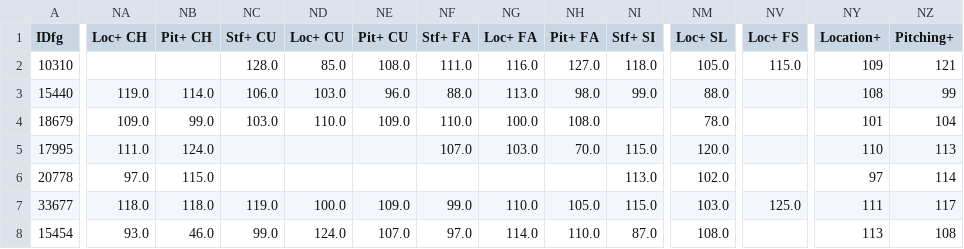
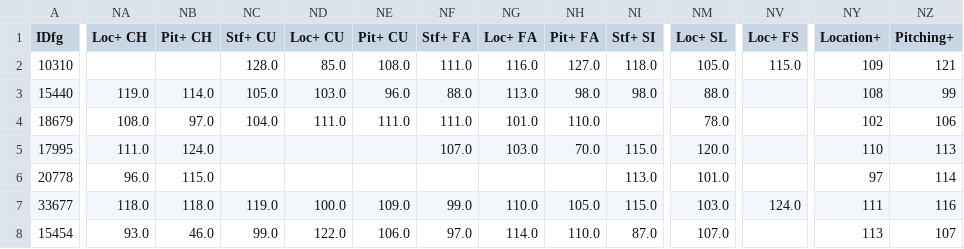
Before and after one commit to jjesse/baseball_stats, a CSV file: docs/nl_cy_young_predictions.csv, drawn as a sheet; only a part is shown, gaps mark what is left out; the diff covers the shown part only; the diff names each change by its address in the sheet, - before the commit and + after, or states it on an @@ line.

```diff
--- a/docs/nl_cy_young_predictions.csv
+++ b/docs/nl_cy_young_predictions.csv
-NC3 (Stf+ CU): 106.0
+NC3 (Stf+ CU): 105.0
-NI3 (Stf+ SI): 99.0
+NI3 (Stf+ SI): 98.0
-NA4 (Loc+ CH): 109.0
+NA4 (Loc+ CH): 108.0
-NB4 (Pit+ CH): 99.0
+NB4 (Pit+ CH): 97.0
-NC4 (Stf+ CU): 103.0
+NC4 (Stf+ CU): 104.0
-ND4 (Loc+ CU): 110.0
+ND4 (Loc+ CU): 111.0
-NE4 (Pit+ CU): 109.0
+NE4 (Pit+ CU): 111.0
-NF4 (Stf+ FA): 110.0
+NF4 (Stf+ FA): 111.0
-NG4 (Loc+ FA): 100.0
+NG4 (Loc+ FA): 101.0
-NH4 (Pit+ FA): 108.0
+NH4 (Pit+ FA): 110.0
-NY4 (Location+): 101
+NY4 (Location+): 102
-NZ4 (Pitching+): 104
+NZ4 (Pitching+): 106
-NA6 (Loc+ CH): 97.0
+NA6 (Loc+ CH): 96.0
-NM6 (Loc+ SL): 102.0
+NM6 (Loc+ SL): 101.0
-NV7 (Loc+ FS): 125.0
+NV7 (Loc+ FS): 124.0
-NZ7 (Pitching+): 117
+NZ7 (Pitching+): 116
-ND8 (Loc+ CU): 124.0
+ND8 (Loc+ CU): 122.0
-NE8 (Pit+ CU): 107.0
+NE8 (Pit+ CU): 106.0
-NM8 (Loc+ SL): 108.0
+NM8 (Loc+ SL): 107.0
-NZ8 (Pitching+): 108
+NZ8 (Pitching+): 107
```
Also changed, not shown: 22 edited cells elsewhere in this file, docs/al_cy_young_predictions.csv, 1 other file.
